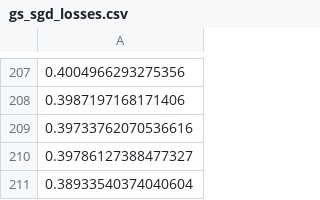
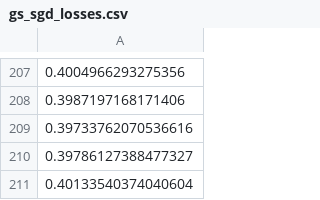
Before and after one commit to nastya44/improved-computer-vision, a CSV file: src/sampling/data/losses/gs_sgd_losses.csv, drawn as a sheet; only a part is shown, gaps mark what is left out; the diff names each change by its address in the sheet, - before the commit and + after, or states it on an @@ line.

```diff
--- a/src/sampling/data/losses/gs_sgd_losses.csv
+++ b/src/sampling/data/losses/gs_sgd_losses.csv
-A211: 0.38933540374040604
+A211: 0.40133540374040604
```
Also changed, not shown: src/sampling/data/losses/gs_momentum_losses.csv, src/sampling/data/losses/gs_nag_losses.csv, 3 other files.
